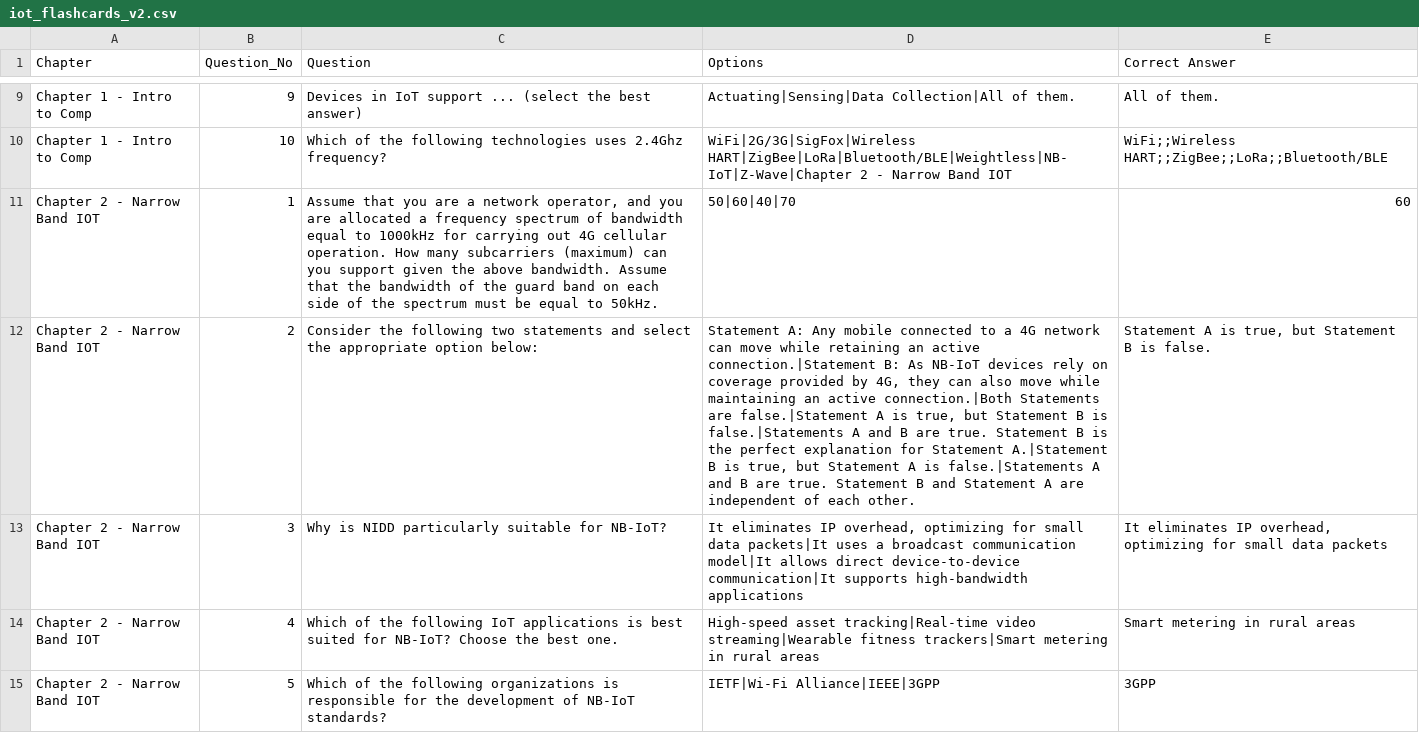
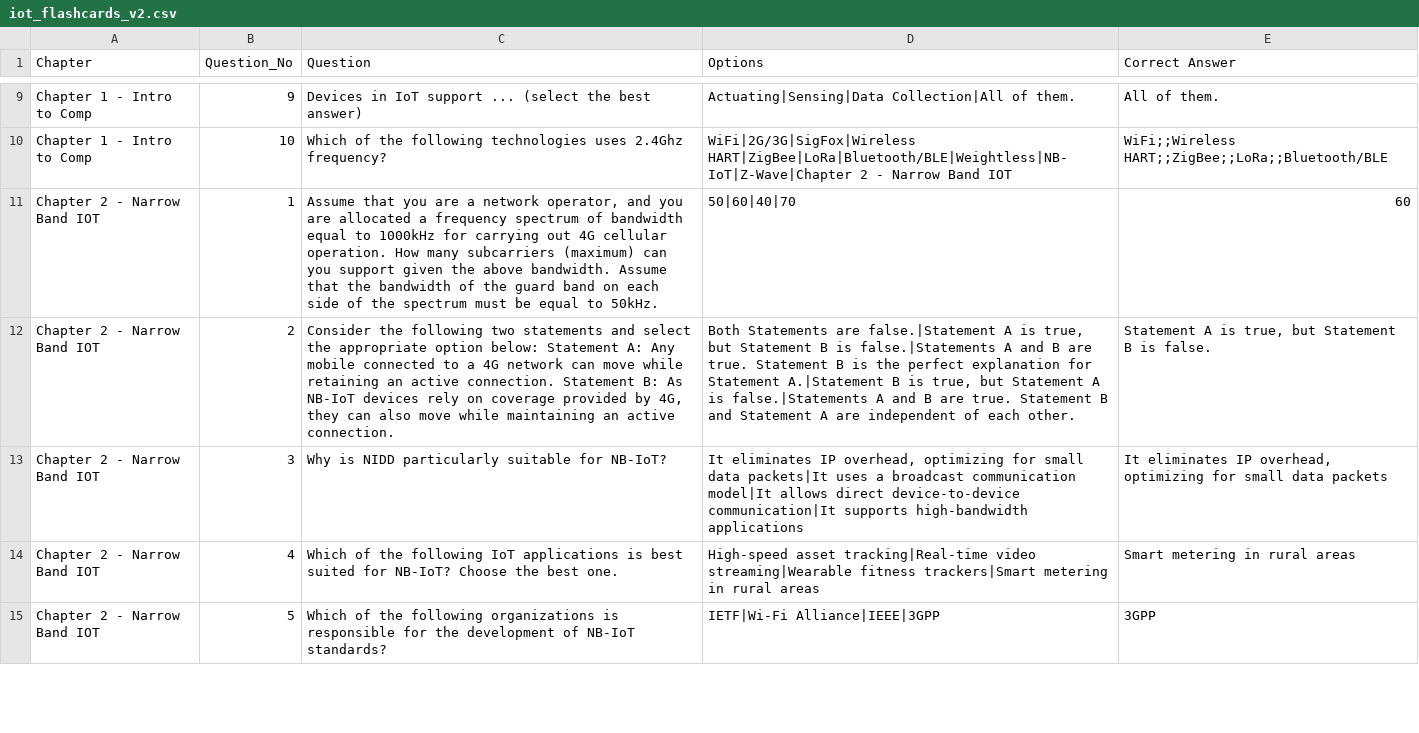
Before and after one commit to henndrong/SimpleCSVFlashcard, a CSV file: iot_flashcards_v2.csv, drawn as a sheet; only a part is shown, gaps mark what is left out; the diff covers the shown part only; the diff names each change by its address in the sheet, - before the commit and + after, or states it on an @@ line.

Commit message:
Fixed Questions

```diff
--- a/iot_flashcards_v2.csv
+++ b/iot_flashcards_v2.csv
-C12 (Question): …option below:
+C12 (Question): …option below: Statement A: Any mobile connected to a 4G network can move while retaining an active connection. Statement B: As NB-IoT devices rely on coverage provided by 4G, they can also move while maintaining an active connection.
-D12 (Options): Statement A: Any mobile connected to a 4G network can move while retaining an active connection.|Statement B: As NB-IoT devices rely on coverage provided by 4G, they can also move while maintaining an active connection.|Both Statements are…
+D12 (Options): Both Statements are…
```
Also changed, not shown: 10 edited cells elsewhere in this file.
